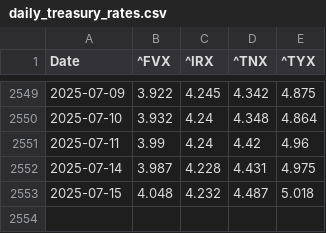
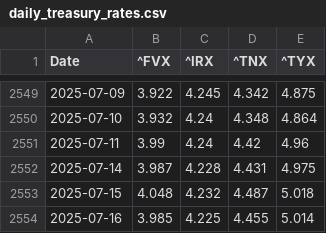
Before and after one commit to renan-peres/mfin-portfolio-management, a CSV file: data/datasets/daily_treasury_rates.csv, drawn as a sheet; only a part is shown, gaps mark what is left out.

```diff
--- a/data/datasets/daily_treasury_rates.csv
+++ b/data/datasets/daily_treasury_rates.csv
@@ -2553 +2553,2 @@ Date,^FVX,^IRX,^TNX,^TYX
 2025-07-15,4.048,4.232,4.487,5.018
+2025-07-16,3.985,4.225,4.455,5.014
```
Also changed, not shown: data/datasets/fundamentals_blackrock_bonds.csv, data/datasets/monthly_benchmark_quotes.csv, 14 other files.
